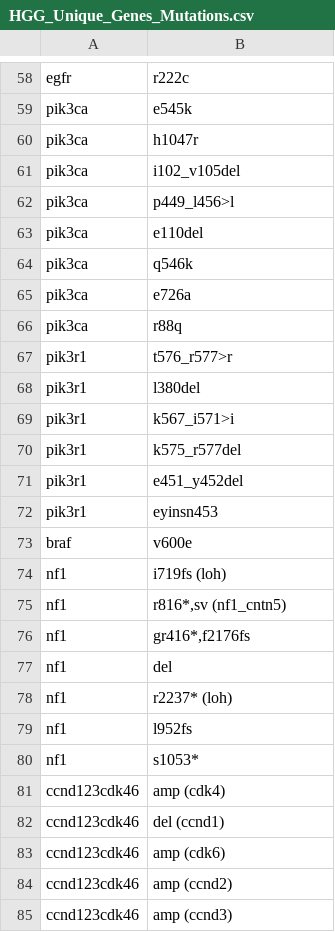
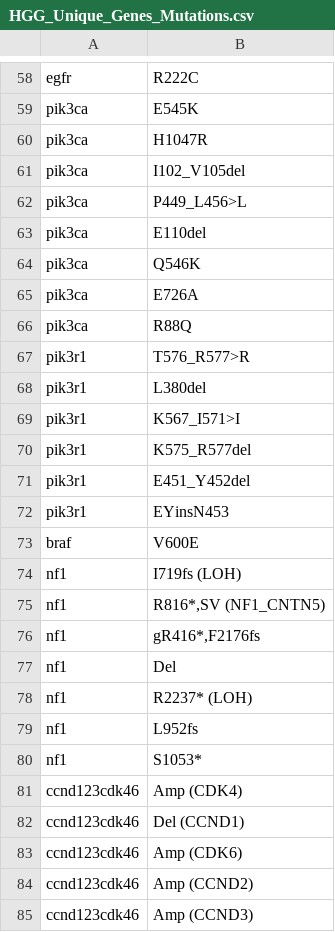
Before and after one commit to In-is/Final-Project-Inbal-and-Mor, a CSV file: HGG_Unique_Genes_Mutations.csv, drawn as a sheet; only a part is shown, gaps mark what is left out; the diff covers the shown part only; the diff names each change by its address in the sheet, - before the commit and + after, or states it on an @@ line.

```diff
--- a/HGG_Unique_Genes_Mutations.csv
+++ b/HGG_Unique_Genes_Mutations.csv
-B58: r222c
+B58: R222C
-B59: e545k
+B59: E545K
-B60: h1047r
+B60: H1047R
-B61: i102_v105del
+B61: I102_V105del
-B62: p449_l456>l
+B62: P449_L456>L
-B63: e110del
+B63: E110del
-B64: q546k
+B64: Q546K
-B65: e726a
+B65: E726A
-B66: r88q
+B66: R88Q
-B67: t576_r577>r
+B67: T576_R577>R
-B68: l380del
+B68: L380del
-B69: k567_i571>i
+B69: K567_I571>I
-B70: k575_r577del
+B70: K575_R577del
-B71: e451_y452del
+B71: E451_Y452del
-B72: eyinsn453
+B72: EYinsN453
-B73: v600e
+B73: V600E
-B74: i719fs (loh)
+B74: I719fs (LOH)
-B75: r816*,sv (nf1_cntn5)
+B75: R816*,SV (NF1_CNTN5)
-B76: gr416*,f2176fs
+B76: gR416*,F2176fs
-B77: del
+B77: Del
-B78: r2237* (loh)
+B78: R2237* (LOH)
-B79: l952fs
+B79: L952fs
-B80: s1053*
+B80: S1053*
-B81: amp (cdk4)
+B81: Amp (CDK4)
-B82: del (ccnd1)
+B82: Del (CCND1)
-B83: amp (cdk6)
+B83: Amp (CDK6)
-B84: amp (ccnd2)
+B84: Amp (CCND2)
-B85: amp (ccnd3)
+B85: Amp (CCND3)
```
Also changed, not shown: 108 edited cells elsewhere in this file, 9 other files.
